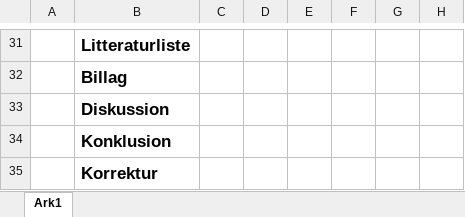
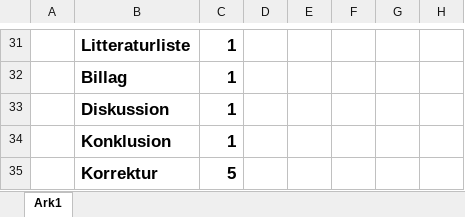
Before and after one commit to magnusbpt/Modbus-wireless, an Excel workbook: Tidsplan.xlsx, sheet Ark1, drawn as a sheet; only a part is shown, gaps mark what is left out; values as stored, in another font and other column widths than the file's, no borders; table styles not drawn; the diff covers the shown part only; the diff names each change by its address in the sheet, - before the commit and + after, or states it on an @@ line.

```diff
--- a/Tidsplan.xlsx (sheet Ark1)
+++ b/Tidsplan.xlsx (sheet Ark1)
-C31:C34: (empty)
+C31:C34: 1
-C35: (empty)
+C35: 5
```
Also changed, not shown: 36 edited cells and cell formats elsewhere in this sheet, Tidsplan(start).xlsx, 24 other files.
